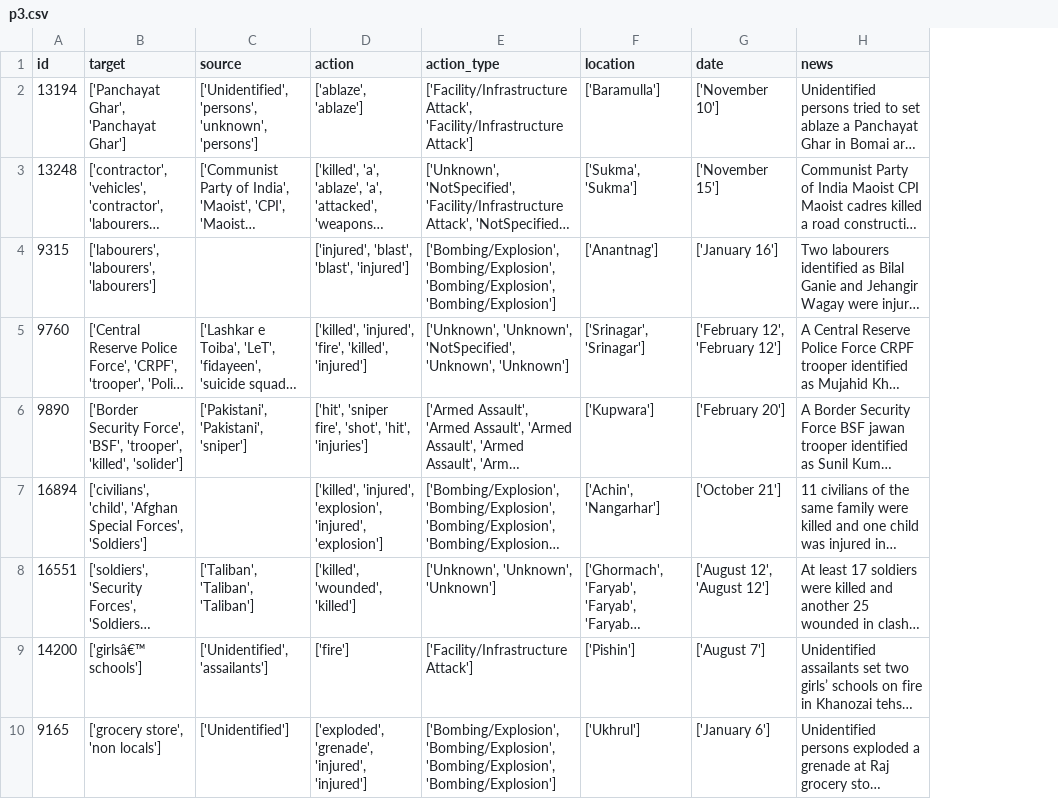
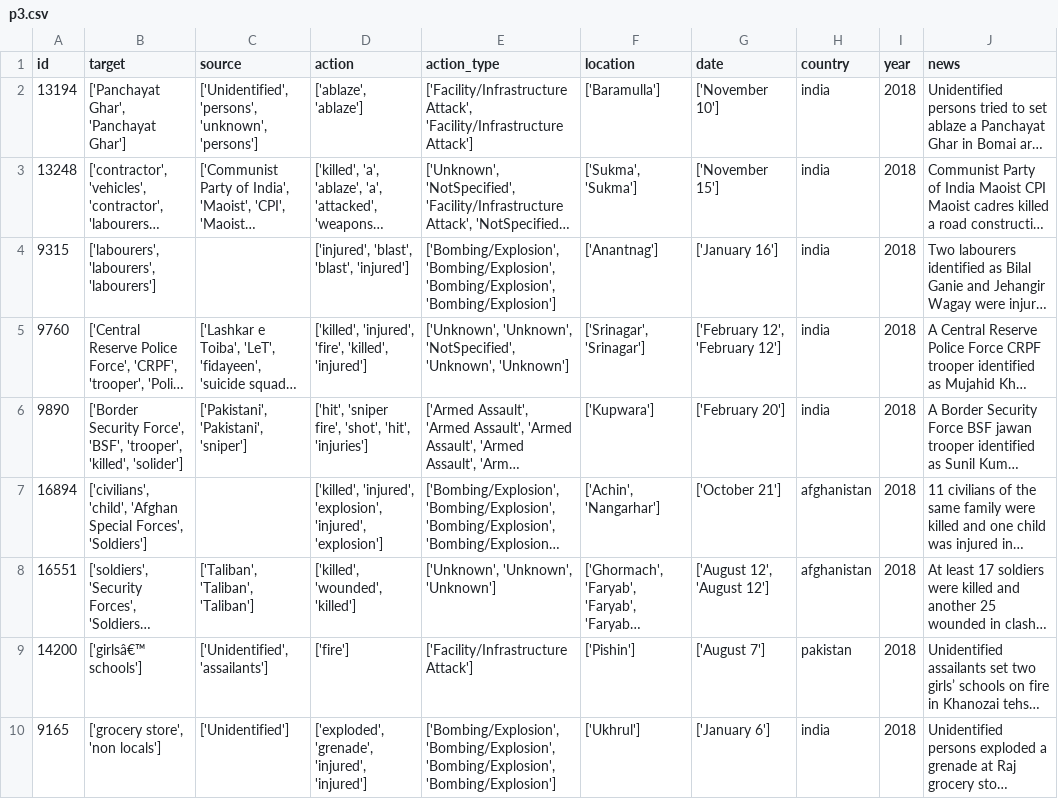
Before and after one commit to the-knightfury/Analysis-of-Political-Events, a CSV file: Data/p3.csv, drawn as a sheet; only a part is shown; long unchanged cells end in …; the diff names each change by its address in the sheet, - before the commit and + after, or states it on an @@ line.

```diff
--- a/Data/p3.csv
+++ b/Data/p3.csv
+column H (country), rows 2-10: india | india | india | india | india | afghanistan | afghanistan | pakistan | india
+column I (year), rows 2-10: all 2018
```
Also changed, not shown: Data/p1.csv, Data/p2.csv, 5 other files.
